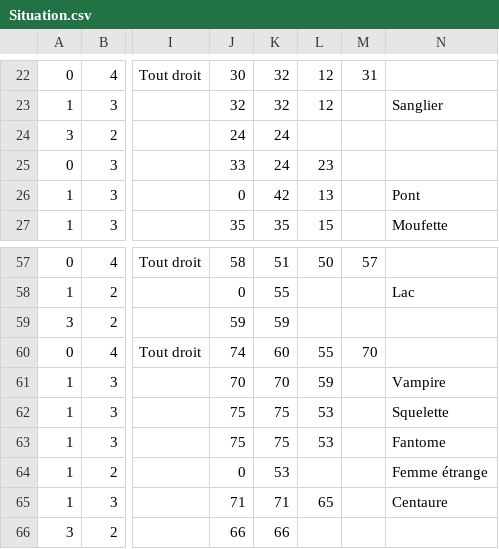
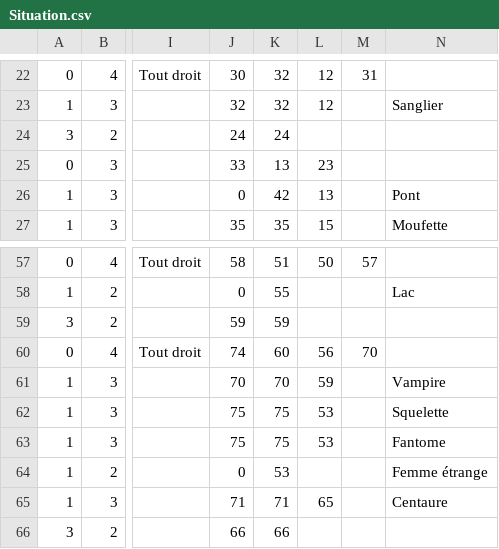
Before and after one commit to Laurie-S/Wifibot, a CSV file: Situation.csv, drawn as a sheet; only a part is shown, gaps mark what is left out; the diff names each change by its address in the sheet, - before the commit and + after, or states it on an @@ line.

Commit message:
Add files via upload

```diff
--- a/Situation.csv
+++ b/Situation.csv
-K25: 24
+K25: 13
-L60: 55
+L60: 56
```
